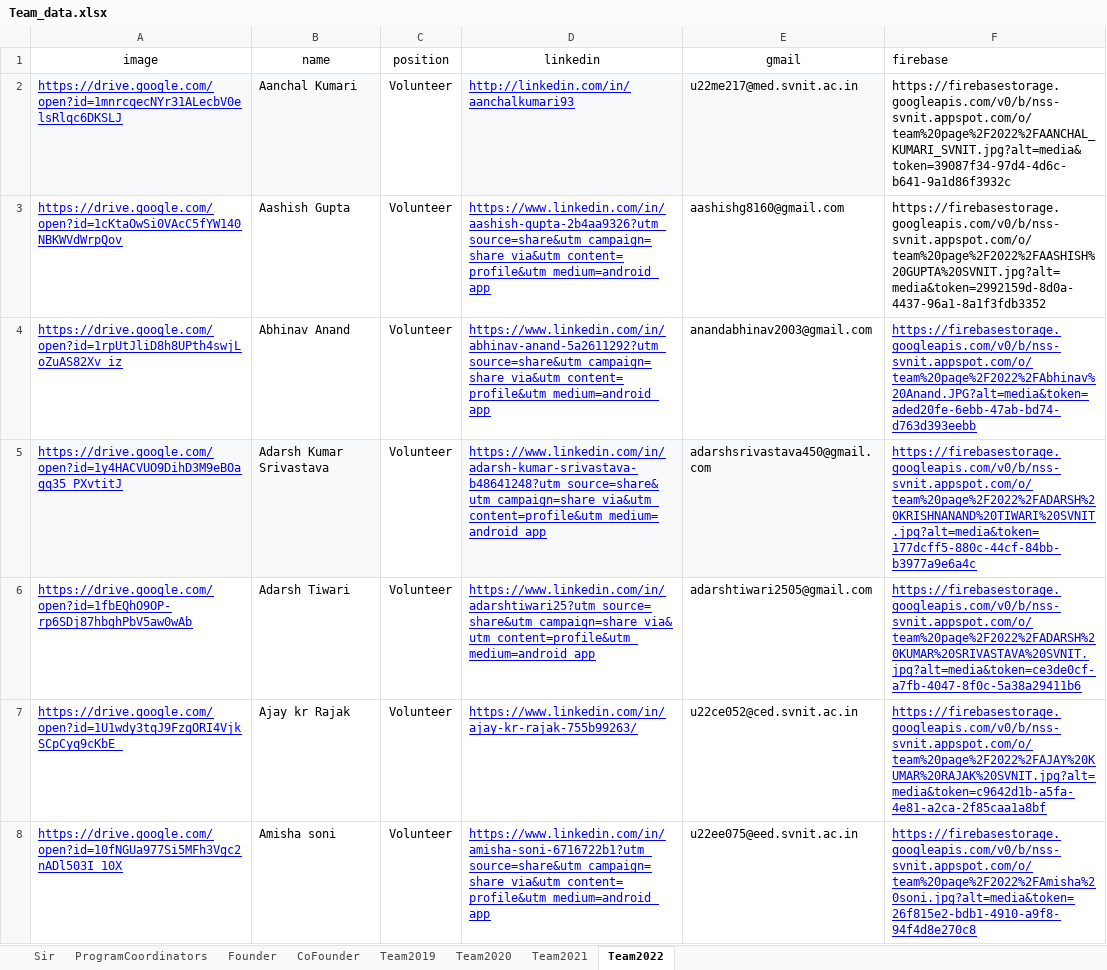
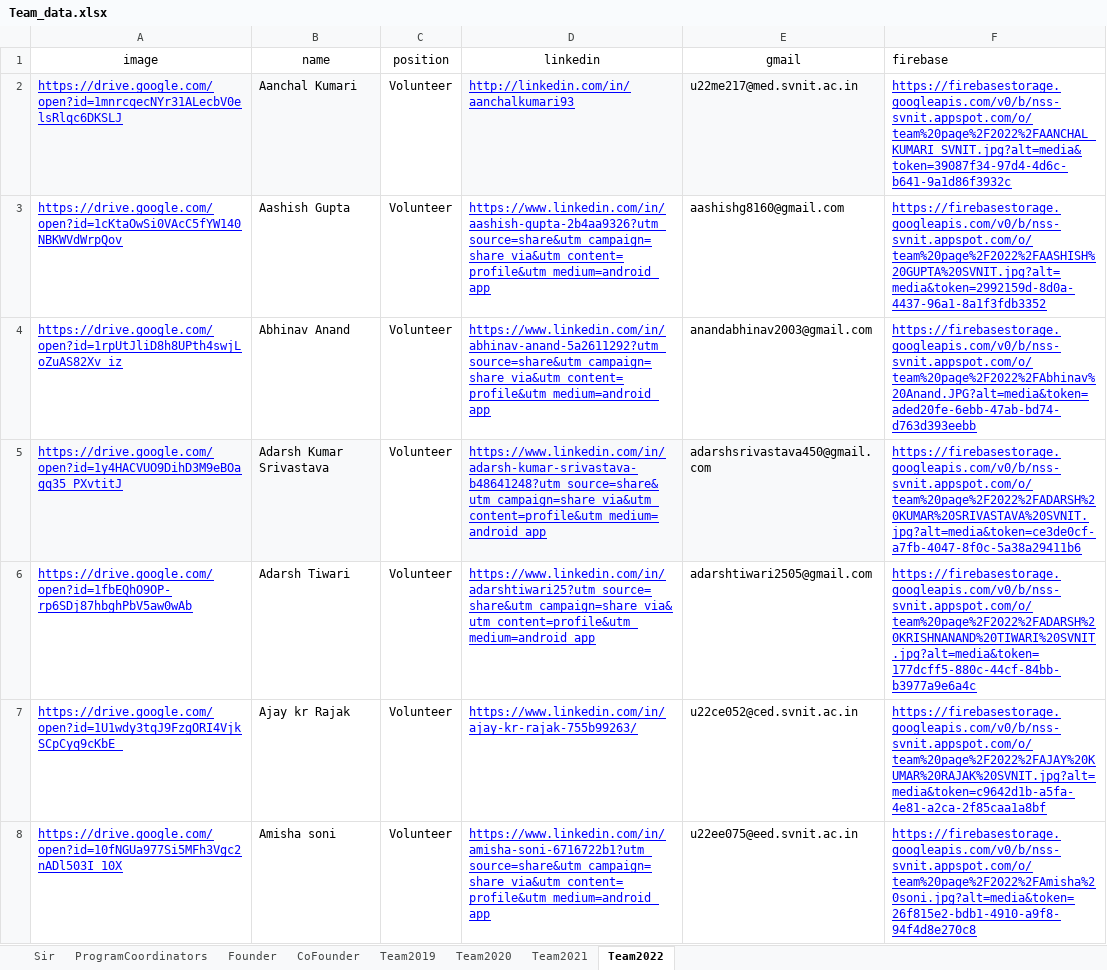
Before and after one commit to NSS-SVNIT/NSS-WEBSITE, an Excel workbook: src/components/Pages/Team/Team_data.xlsx, sheet Team2022, drawn as a sheet; only a part is shown; values as stored, in another font and other column widths than the file's, no borders; the diff covers the shown part only; the diff names each change by its address in the sheet, - before the commit and + after, or states it on an @@ line.

Commit message:
team page 2022 updated

```diff
--- a/src/components/Pages/Team/Team_data.xlsx (sheet Team2022)
+++ b/src/components/Pages/Team/Team_data.xlsx (sheet Team2022)
@@ F2:F3 underline: off → on, text colour: black → #0000FF @@
-F5 (firebase): https://firebasestorage.googleapis.com/v0/b/nss-svnit.appspot.com/o/team%20page%2F2022%2FADARSH%20KRISHNANAND%20TIWARI%20SVNIT.jpg?alt=media&token=177dcff5-880c-44cf-84bb-b3977a9e6a4c
+F5 (firebase): https://firebasestorage.googleapis.com/v0/b/nss-svnit.appspot.com/o/team%20page%2F2022%2FADARSH%20KUMAR%20SRIVASTAVA%20SVNIT.jpg?alt=media&token=ce3de0cf-a7fb-4047-8f0c-5a38a29411b6
-F6 (firebase): https://firebasestorage.googleapis.com/v0/b/nss-svnit.appspot.com/o/team%20page%2F2022%2FADARSH%20KUMAR%20SRIVASTAVA%20SVNIT.jpg?alt=media&token=ce3de0cf-a7fb-4047-8f0c-5a38a29411b6
+F6 (firebase): https://firebasestorage.googleapis.com/v0/b/nss-svnit.appspot.com/o/team%20page%2F2022%2FADARSH%20KRISHNANAND%20TIWARI%20SVNIT.jpg?alt=media&token=177dcff5-880c-44cf-84bb-b3977a9e6a4c
```
Also changed, not shown: 6 added rows elsewhere in this sheet, 1 other file.
